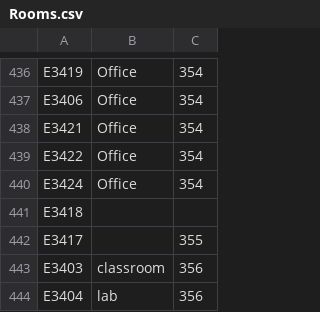
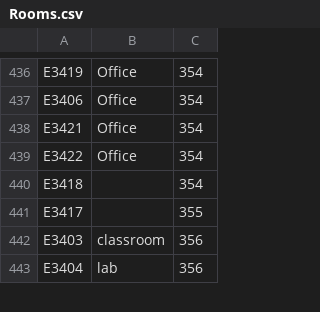
Before and after one commit to NikKosse/MizzMaps, a CSV file: app/src/main/assets/Rooms.csv, drawn as a sheet; only a part is shown, gaps mark what is left out.

Commit message:
Update Rooms.csv
fixed room table

```diff
--- a/app/src/main/assets/Rooms.csv
+++ b/app/src/main/assets/Rooms.csv
@@ -439,4 +439,3 @@ E3421,Office,354
 E3422,Office,354
-E3424,Office,354
-E3418, ,
+E3418, ,354
 E3417, ,355
```
